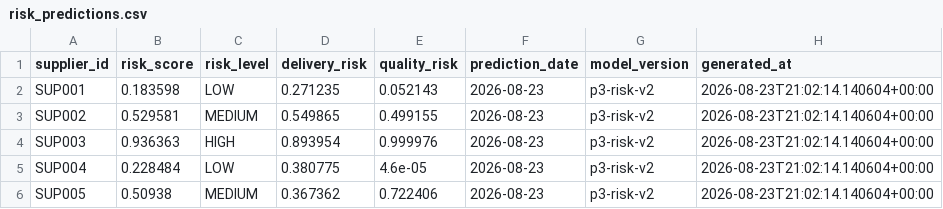
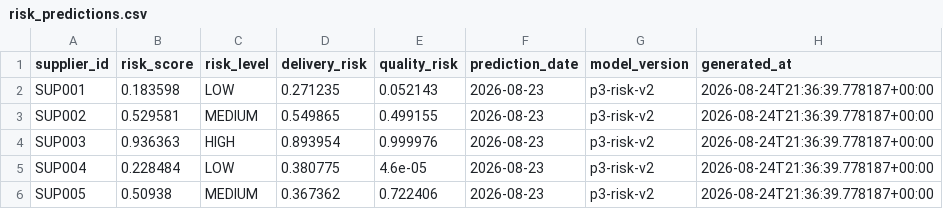
Before and after one commit to Pseudo-spy/Trendflow_AI, a CSV file: reports/risk_predictions.csv, drawn as a sheet.

```diff
--- a/reports/risk_predictions.csv
+++ b/reports/risk_predictions.csv
@@ -1,6 +1,6 @@
 supplier_id,risk_score,risk_level,delivery_risk,quality_risk,prediction_date,model_version,generated_at
-SUP001,0.183598,LOW,0.271235,0.052143,2026-08-23,p3-risk-v2,2026-08-23T21:02:14.140604+00:00
-SUP002,0.529581,MEDIUM,0.549865,0.499155,2026-08-23,p3-risk-v2,2026-08-23T21:02:14.140604+00:00
-SUP003,0.936363,HIGH,0.893954,0.999976,2026-08-23,p3-risk-v2,2026-08-23T21:02:14.140604+00:00
-SUP004,0.228484,LOW,0.380775,4.6e-05,2026-08-23,p3-risk-v2,2026-08-23T21:02:14.140604+00:00
-SUP005,0.50938,MEDIUM,0.367362,0.722406,2026-08-23,p3-risk-v2,2026-08-23T21:02:14.140604+00:00
+SUP001,0.183598,LOW,0.271235,0.052143,2026-08-23,p3-risk-v2,2026-08-24T21:36:39.778187+00:00
+SUP002,0.529581,MEDIUM,0.549865,0.499155,2026-08-23,p3-risk-v2,2026-08-24T21:36:39.778187+00:00
+SUP003,0.936363,HIGH,0.893954,0.999976,2026-08-23,p3-risk-v2,2026-08-24T21:36:39.778187+00:00
+SUP004,0.228484,LOW,0.380775,4.6e-05,2026-08-23,p3-risk-v2,2026-08-24T21:36:39.778187+00:00
+SUP005,0.50938,MEDIUM,0.367362,0.722406,2026-08-23,p3-risk-v2,2026-08-24T21:36:39.778187+00:00
```
Also changed, not shown: 3 other files.
